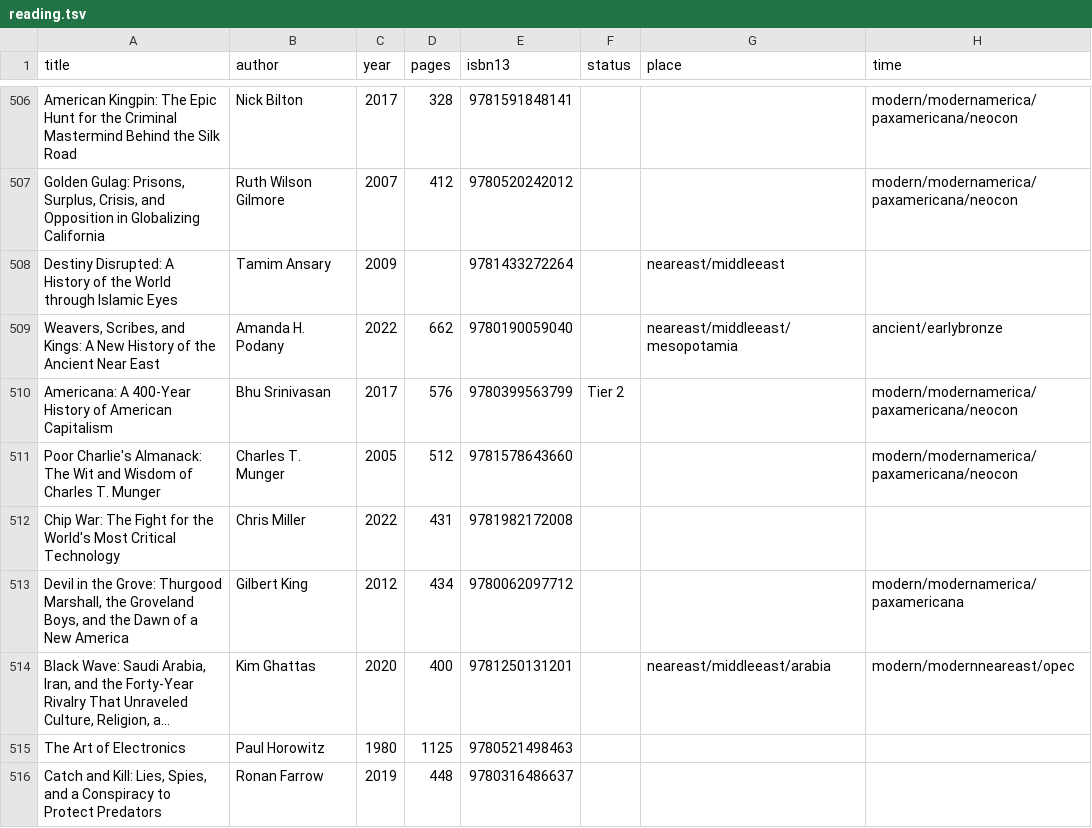
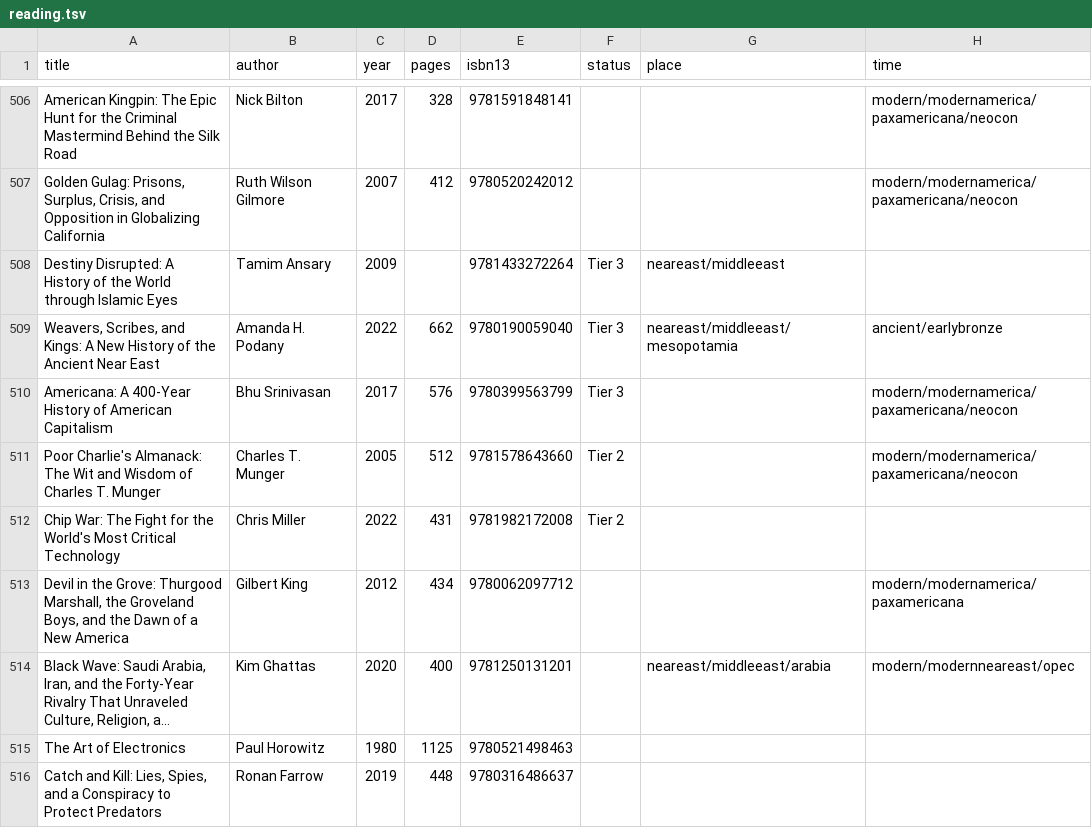
Before and after one commit to jpmor/site, a TSV file: docs/static/reading.tsv, drawn as a sheet; only a part is shown, gaps mark what is left out; long unchanged cells end in …; the diff covers the shown part only; the diff names each change by its address in the sheet, - before the commit and + after, or states it on an @@ line.

Commit message:
Sync statuses, ratings, and dates from Goodreads export
71 status updates, 13 ratings filled, 1 date corrected

```diff
--- a/docs/static/reading.tsv
+++ b/docs/static/reading.tsv
-F508:F509 (status): (empty)
+F508:F509 (status): Tier 3
-F510 (status): Tier 2
+F510 (status): Tier 3
-F511:F512 (status): (empty)
+F511:F512 (status): Tier 2
```
Also changed, not shown: 80 edited cells elsewhere in this file.
